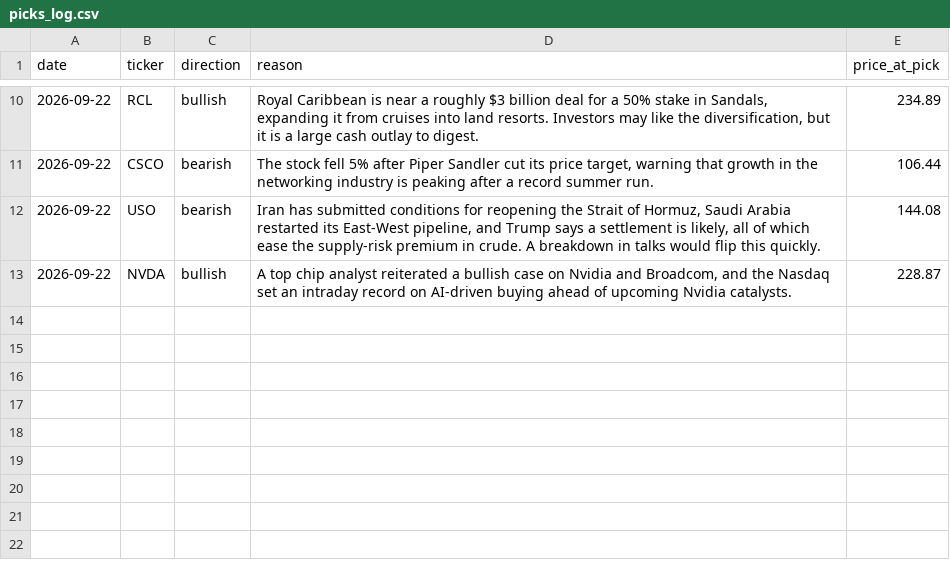
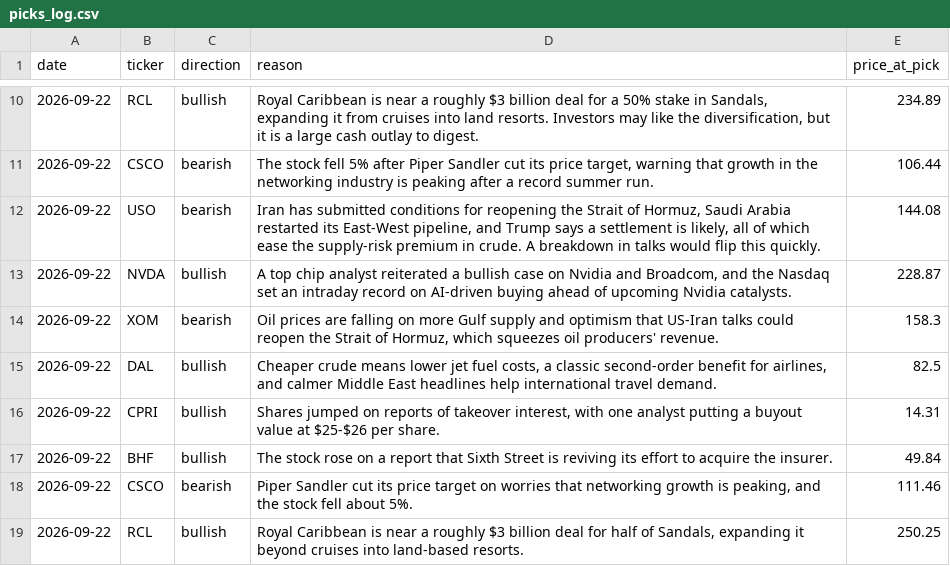
Before and after one commit to surgingssh-gif/Stock-Recommender-, a CSV file: picks_log.csv, drawn as a sheet; only a part is shown, gaps mark what is left out; the diff names each change by its address in the sheet, - before the commit and + after, or states it on an @@ line.

Commit message:
Log picks and update dashboard for 2026-09-23

```diff
--- a/picks_log.csv
+++ b/picks_log.csv
+row 14: 2026-09-22 | XOM | bearish | Oil prices are falling on more Gulf supply and optimism that US-Iran talks could reopen the Strait of Hormuz, which squeezes oil producers' revenue. | 158.3
+row 15: 2026-09-22 | DAL | bullish | Cheaper crude means lower jet fuel costs, a classic second-order benefit for airlines, and calmer Middle East headlines help international travel demand. | 82.5
+row 16: 2026-09-22 | CPRI | bullish | Shares jumped on reports of takeover interest, with one analyst putting a buyout value at $25-$26 per share. | 14.31
+row 17: 2026-09-22 | BHF | bullish | The stock rose on a report that Sixth Street is reviving its effort to acquire the insurer. | 49.84
+row 18: 2026-09-22 | CSCO | bearish | Piper Sandler cut its price target on worries that networking growth is peaking, and the stock fell about 5%. | 111.46
+row 19: 2026-09-22 | RCL | bullish | Royal Caribbean is near a roughly $3 billion deal for half of Sandals, expanding it beyond cruises into land-based resorts. | 250.25
```
Also changed, not shown: 2 other files.
